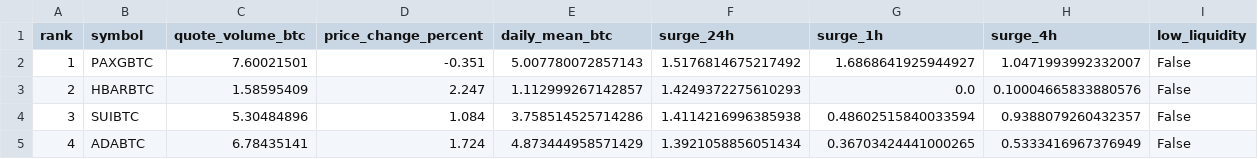
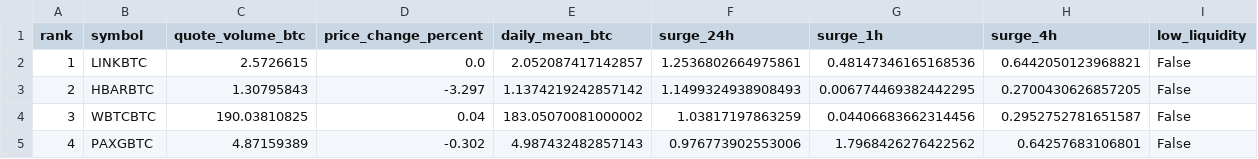
Before and after one commit to leeireum/binance-btc-volume, a CSV file: data/surge.csv, drawn as a sheet; only a part is shown; the diff covers the shown part only.

```diff
--- a/data/surge.csv
+++ b/data/surge.csv
@@ -1,5 +1,5 @@
 rank,symbol,quote_volume_btc,price_change_percent,daily_mean_btc,surge_24h,surge_1h,surge_4h,low_liquidity
-1,PAXGBTC,7.60021501,-0.351,5.007780072857143,1.5176814675217492,1.6868641925944927,1.0471993992332007,False
-2,HBARBTC,1.58595409,2.247,1.112999267142857,1.4249372275610293,0.0,0.10004665833880576,False
-3,SUIBTC,5.30484896,1.084,3.758514525714286,1.4114216996385938,0.48602515840033594,0.9388079260432357,False
-4,ADABTC,6.78435141,1.724,4.873444958571429,1.3921058856051434,0.36703424441000265,0.5333416967376949,False
+1,LINKBTC,2.5726615,0.0,2.052087417142857,1.2536802664975861,0.48147346165168536,0.6442050123968821,False
+2,HBARBTC,1.30795843,-3.297,1.1374219242857142,1.1499324938908493,0.006774469382442295,0.2700430626857205,False
+3,WBTCBTC,190.03810825,0.04,183.05070081000002,1.03817197863259,0.04406683662314456,0.2952752781651587,False
+4,PAXGBTC,4.87159389,-0.302,4.987432482857143,0.976773902553006,1.7968426276422562,0.64257683106801,False
```
Also changed, not shown: 160 edited cells elsewhere in this file, data/volume.csv, 9 other files.
